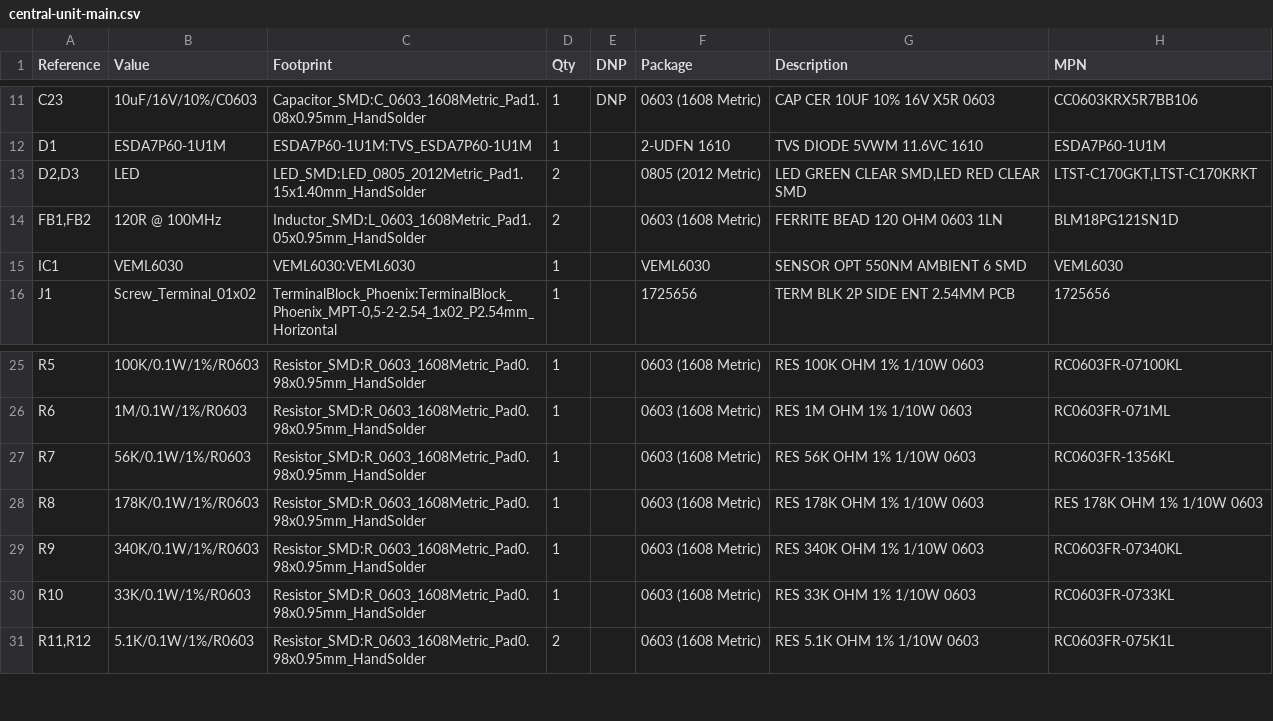
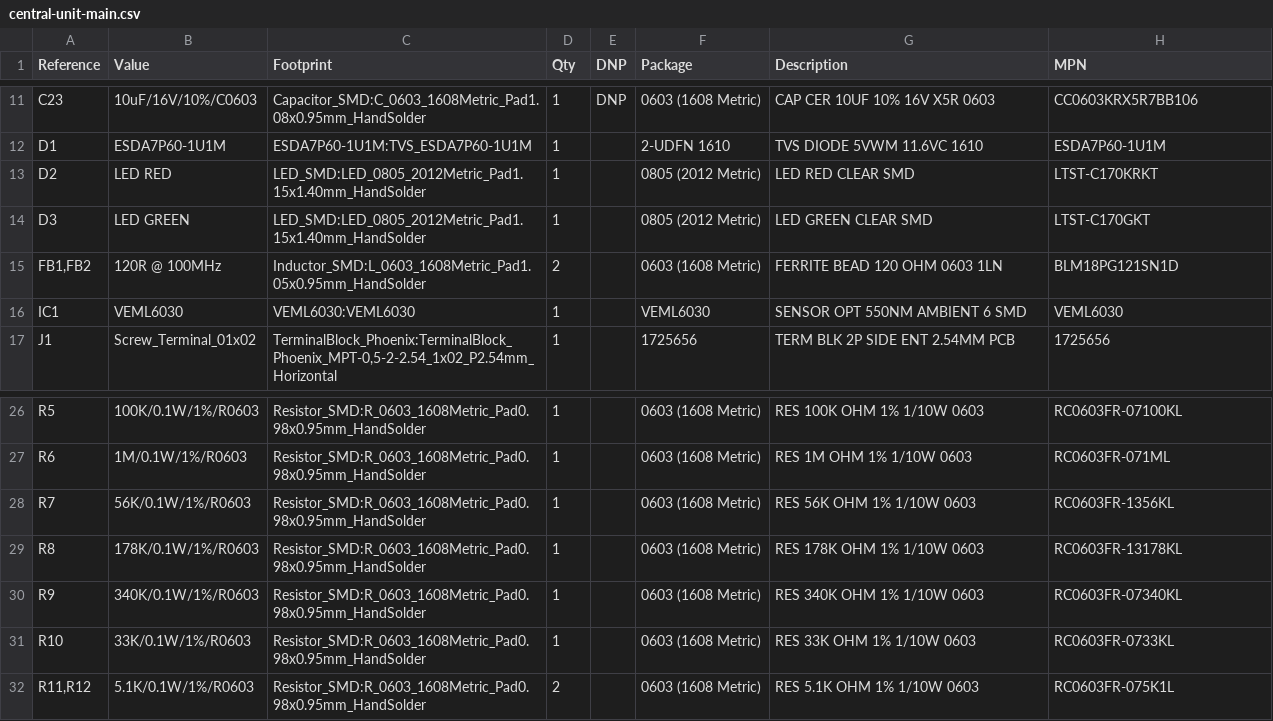
Before and after one commit to nicolaeandreivasile/retrolighting-app, a CSV file: embedded/prototype-B/board-design/central-unit-main/central-unit-main.csv, drawn as a sheet; only a part is shown, gaps mark what is left out.

```diff
--- a/embedded/prototype-B/board-design/central-unit-main/central-unit-main.csv
+++ b/embedded/prototype-B/board-design/central-unit-main/central-unit-main.csv
@@ -12,3 +12,4 @@
 "D1","ESDA7P60-1U1M","ESDA7P60-1U1M:TVS_ESDA7P60-1U1M","1","","2-UDFN 1610","TVS DIODE 5VWM 11.6VC 1610","ESDA7P60-1U1M"
-"D2,D3","LED","LED_SMD:LED_0805_2012Metric_Pad1.15x1.40mm_HandSolder","2","","0805 (2012 Metric)","LED GREEN CLEAR SMD,LED RED CLEAR SMD","LTST-C170GKT,LTST-C170KRKT"
+"D2","LED RED","LED_SMD:LED_0805_2012Metric_Pad1.15x1.40mm_HandSolder","1","","0805 (2012 Metric)","LED RED CLEAR SMD","LTST-C170KRKT"
+"D3","LED GREEN","LED_SMD:LED_0805_2012Metric_Pad1.15x1.40mm_HandSolder","1","","0805 (2012 Metric)","LED GREEN CLEAR SMD","LTST-C170GKT"
 "FB1,FB2","120R @ 100MHz","Inductor_SMD:L_0603_1608Metric_Pad1.05x0.95mm_HandSolder","2","","0603 (1608 Metric)","FERRITE BEAD 120 OHM 0603 1LN","BLM18PG121SN1D"
@@ -27,3 +28,3 @@
 "R7","56K/0.1W/1%/R0603","Resistor_SMD:R_0603_1608Metric_Pad0.98x0.95mm_HandSolder","1","","0603 (1608 Metric)","RES 56K OHM 1% 1/10W 0603","RC0603FR-1356KL"
-"R8","178K/0.1W/1%/R0603","Resistor_SMD:R_0603_1608Metric_Pad0.98x0.95mm_HandSolder","1","","0603 (1608 Metric)","RES 178K OHM 1% 1/10W 0603","RES 178K OHM 1% 1/10W 0603"
+"R8","178K/0.1W/1%/R0603","Resistor_SMD:R_0603_1608Metric_Pad0.98x0.95mm_HandSolder","1","","0603 (1608 Metric)","RES 178K OHM 1% 1/10W 0603","RC0603FR-13178KL"
 "R9","340K/0.1W/1%/R0603","Resistor_SMD:R_0603_1608Metric_Pad0.98x0.95mm_HandSolder","1","","0603 (1608 Metric)","RES 340K OHM 1% 1/10W 0603","RC0603FR-07340KL"
```
Also changed, not shown: embedded/prototype-B/board-design/central-unit-main/gerber-files/central-unit-main-top-pos.csv, 43 other files.
